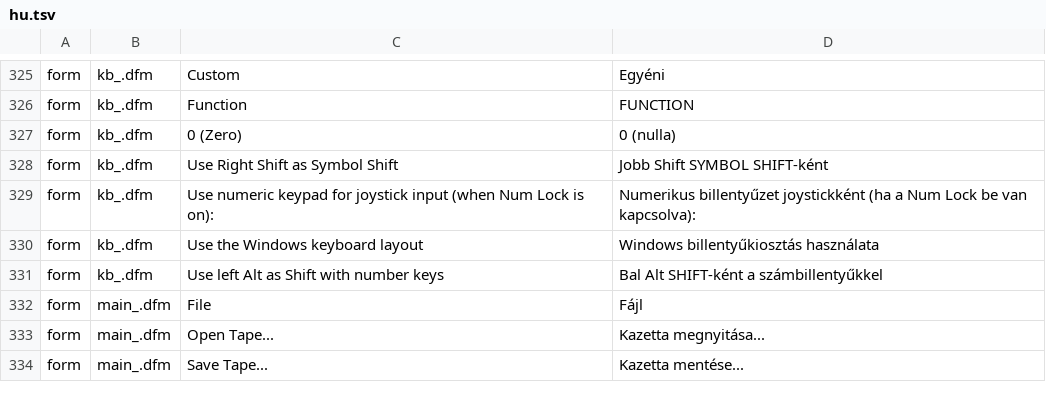
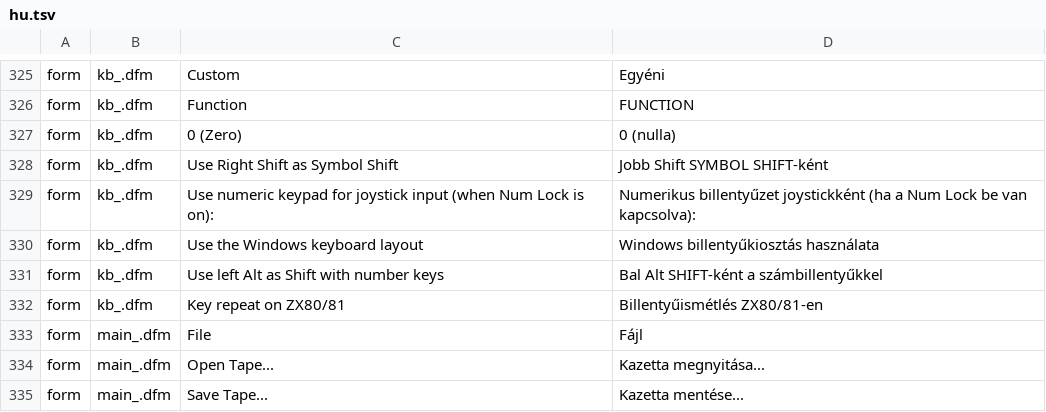
Before and after one commit to Viktor318/EightyOne, a TSV file: Translations/hu.tsv, drawn as a sheet; only a part is shown, gaps mark what is left out; the diff names each change by its address in the sheet, - before the commit and + after, or states it on an @@ line.

```diff
--- a/Translations/hu.tsv
+++ b/Translations/hu.tsv
+row 332: form | kb_.dfm | Key repeat on ZX80/81 | Billentyűismétlés ZX80/81-en
```
Also changed, not shown: 9 other files.
